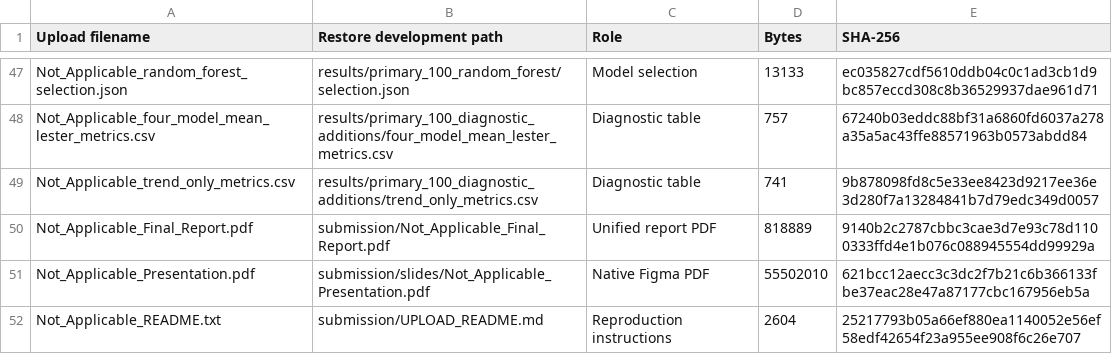
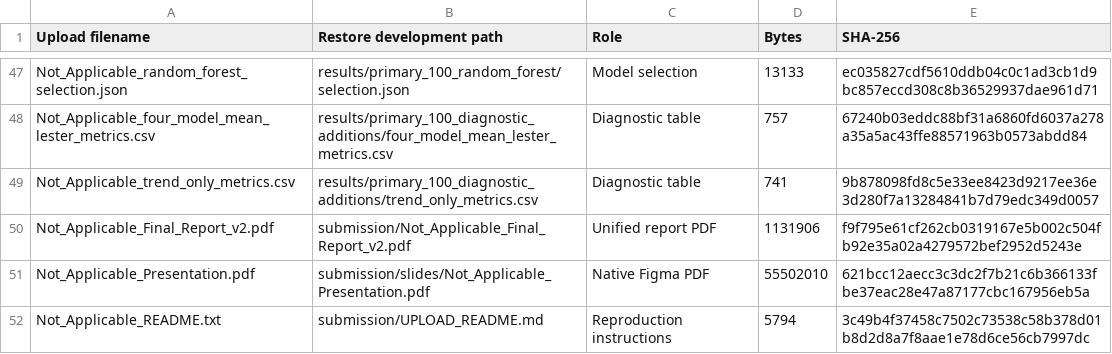
Before and after one commit to kenner1-unlv/CS-422-Machine-learning-group-project, a TSV file: submission/UPLOAD_MANIFEST.tsv, drawn as a sheet; only a part is shown, gaps mark what is left out.

```diff
--- a/submission/UPLOAD_MANIFEST.tsv
+++ b/submission/UPLOAD_MANIFEST.tsv
@@ -49,4 +49,4 @@ Not_Applicable_four_model_mean_lester_metrics.csv	results/primary_100_diagnostic
 Not_Applicable_trend_only_metrics.csv	results/primary_100_diagnostic_additions/trend_only_metrics.csv	Diagnostic table	741	9b878098fd8c5e33ee8423d9217ee36e3d280f7a13284841b7d79edc349d0057
-Not_Applicable_Final_Report.pdf	submission/Not_Applicable_Final_Report.pdf	Unified report PDF	818889	9140b2c2787cbbc3cae3d7e93c78d1100333ffd4e1b076c088945554dd99929a
+Not_Applicable_Final_Report_v2.pdf	submission/Not_Applicable_Final_Report_v2.pdf	Unified report PDF	1131906	f9f795e61cf262cb0319167e5b002c504fb92e35a02a4279572bef2952d5243e
 Not_Applicable_Presentation.pdf	submission/slides/Not_Applicable_Presentation.pdf	Native Figma PDF	55502010	621bcc12aecc3c3dc2f7b21c6b366133fbe37eac28e47a87177cbc167956eb5a
-Not_Applicable_README.txt	submission/UPLOAD_README.md	Reproduction instructions	2604	25217793b05a66ef880ea1140052e56ef58edf42654f23a955ee908f6c26e707
+Not_Applicable_README.txt	submission/UPLOAD_README.md	Reproduction instructions	5794	3c49b4f37458c7502c73538c58b378d01b8d2d8a7f8aae1e78d6ce56cb7997dc
```
Also changed, not shown: submission/SUBMISSION_FILES.tsv, submission/upload/Not_Applicable_UPLOAD_MANIFEST.tsv, 17 other files.
